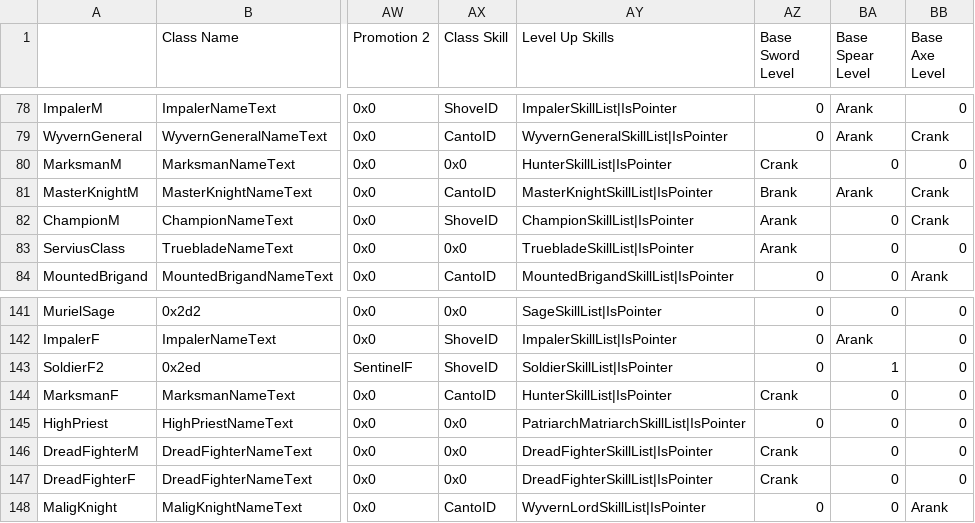
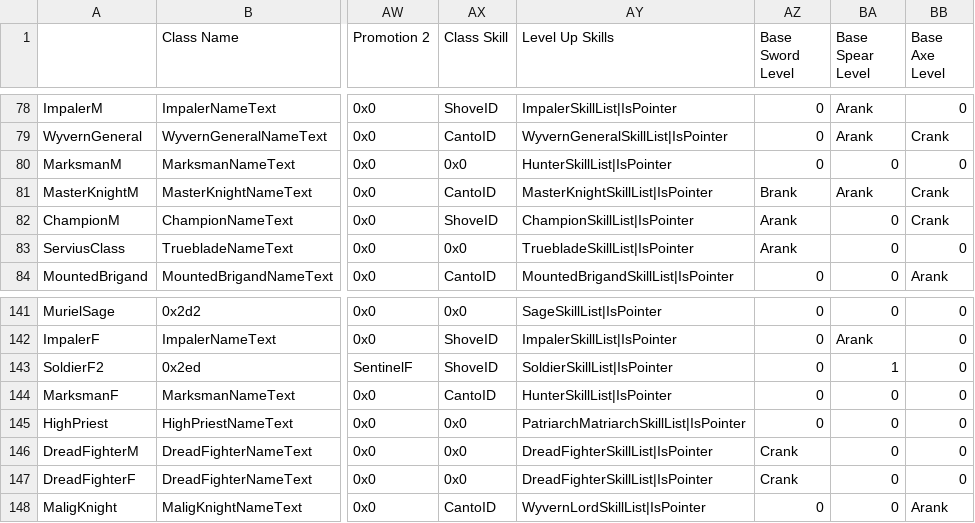
Before and after one commit to Snakey11/Legends-of-Avenir, a CSV file: CSV/Tables/Classes/ClassTable.csv, drawn as a sheet; only a part is shown, gaps mark what is left out; the diff names each change by its address in the sheet, - before the commit and + after, or states it on an @@ line.

Commit message:
Remove swords from Marksman

```diff
--- a/CSV/Tables/Classes/ClassTable.csv
+++ b/CSV/Tables/Classes/ClassTable.csv
-AZ80 (Base Sword Level): Crank
+AZ80 (Base Sword Level): 0
-AZ144 (Base Sword Level): Crank
+AZ144 (Base Sword Level): 0
```
Also changed, not shown: 1 other file.
